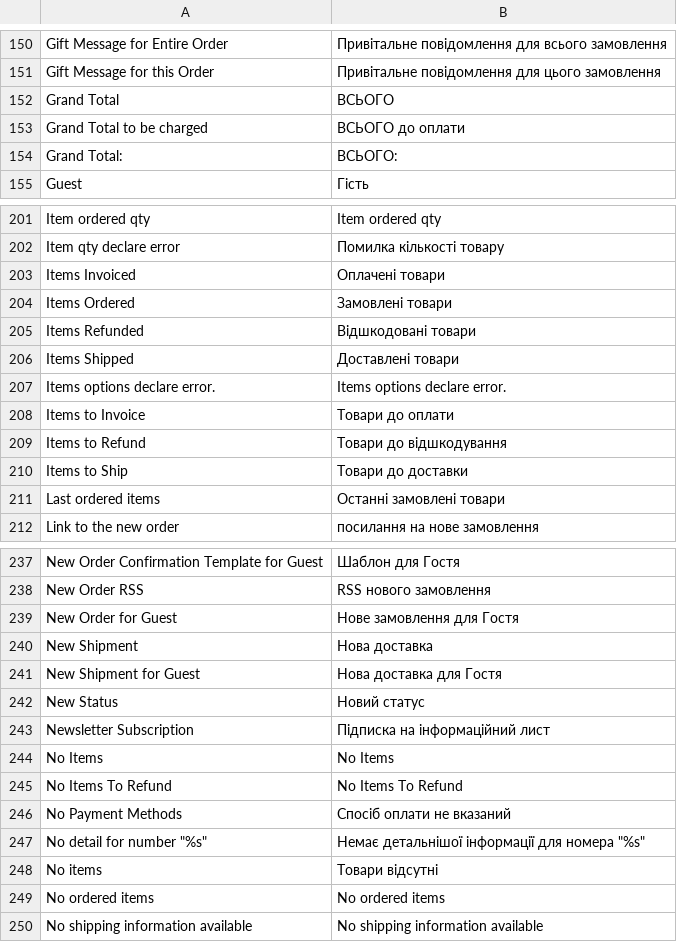
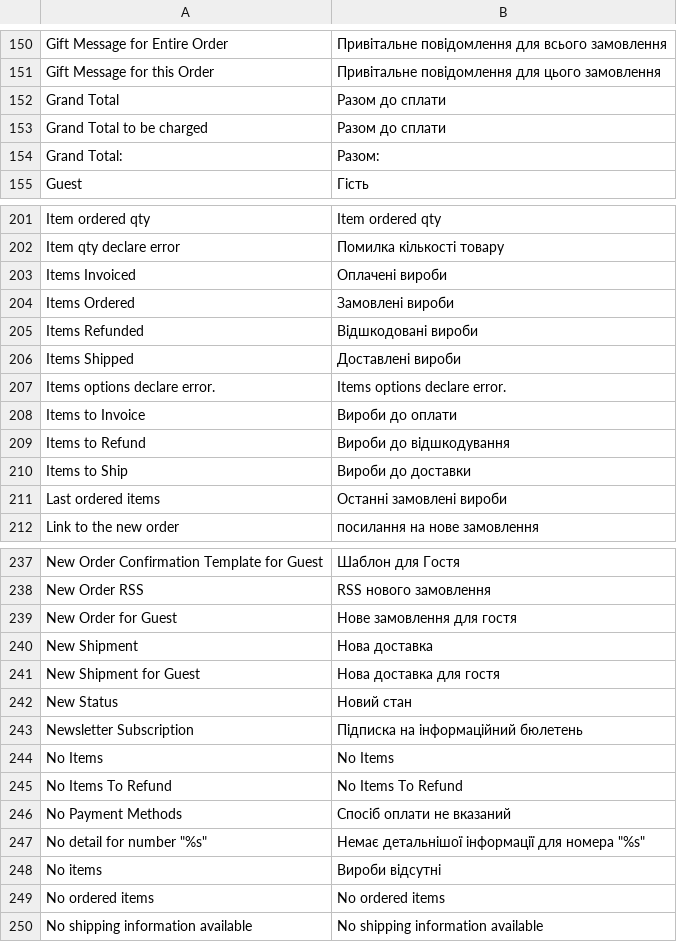
Before and after one commit to bayaro/Magento-Locales, a CSV file: app/locale/uk_UA/Mage_Sales.csv, drawn as a sheet; only a part is shown, gaps mark what is left out; the diff covers the shown part only.

```diff
--- a/app/locale/uk_UA/Mage_Sales.csv
+++ b/app/locale/uk_UA/Mage_Sales.csv
@@ -151,5 +151,5 @@
 "Gift Message for this Order","Привітальне повідомлення для цього замовлення"
-"Grand Total","ВСЬОГО"
-"Grand Total to be charged","ВСЬОГО до оплати"
-"Grand Total:","ВСЬОГО:"
+"Grand Total","Разом до сплати"
+"Grand Total to be charged","Разом до сплати"
+"Grand Total:","Разом:"
 "Guest","Гість"
@@ -202,11 +202,11 @@
 "Item qty declare error","Помилка кількості товару"
-"Items Invoiced","Оплачені товари"
-"Items Ordered","Замовлені товари"
-"Items Refunded","Відшкодовані товари"
-"Items Shipped","Доставлені товари"
+"Items Invoiced","Оплачені вироби"
+"Items Ordered","Замовлені вироби"
+"Items Refunded","Відшкодовані вироби"
+"Items Shipped","Доставлені вироби"
 "Items options declare error.","Items options declare error."
-"Items to Invoice","Товари до оплати"
-"Items to Refund","Товари до відшкодування"
-"Items to Ship","Товари до доставки"
-"Last ordered items","Останні замовлені товари"
+"Items to Invoice","Вироби до оплати"
+"Items to Refund","Вироби до відшкодування"
+"Items to Ship","Вироби до доставки"
+"Last ordered items","Останні замовлені вироби"
 "Link to the new order","посилання на нове замовлення"
@@ -238,7 +238,7 @@
 "New Order RSS","RSS нового замовлення"
-"New Order for Guest","Нове замовлення для Гостя"
+"New Order for Guest","Нове замовлення для гостя"
 "New Shipment","Нова доставка"
-"New Shipment for Guest","Нова доставка для Гостя"
-"New Status","Новий статус"
-"Newsletter Subscription","Підписка на інформаційний лист"
+"New Shipment for Guest","Нова доставка для гостя"
+"New Status","Новий стан"
+"Newsletter Subscription","Підписка на інформаційний бюлетень"
 "No Items","No Items"
@@ -247,3 +247,3 @@
 "No detail for number ""%s""","Немає детальнішої інформації для номера ""%s"""
-"No items","Товари відсутні"
+"No items","Вироби відсутні"
 "No ordered items","No ordered items"
```
Also changed, not shown: 37 edited cells elsewhere in this file, app/locale/uk_UA/Mage_Adminhtml.csv, app/locale/uk_UA/Mage_Catalog.csv, 40 other files.
